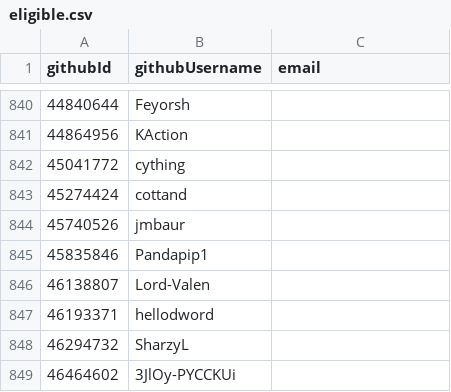
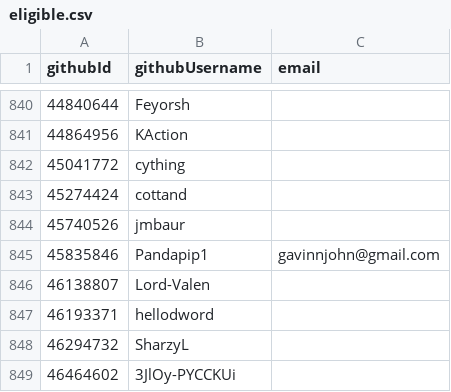
Before and after one commit to pluiedev/SC-election-2025, a CSV file: eligible.csv, drawn as a sheet; only a part is shown, gaps mark what is left out.

Commit message:
Add email for Pandapip1 in eligible.csv

```diff
--- a/eligible.csv
+++ b/eligible.csv
@@ -844,3 +844,3 @@ githubId,githubUsername,email
 45740526,jmbaur,
-45835846,Pandapip1,
+45835846,Pandapip1,gavinnjohn@gmail.com
 46138807,Lord-Valen,
```
